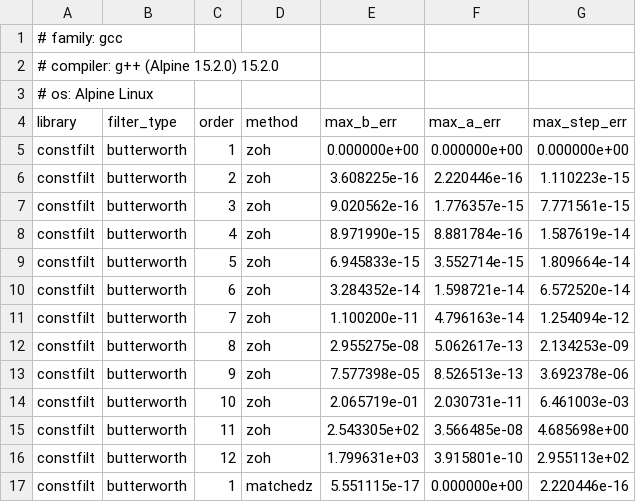
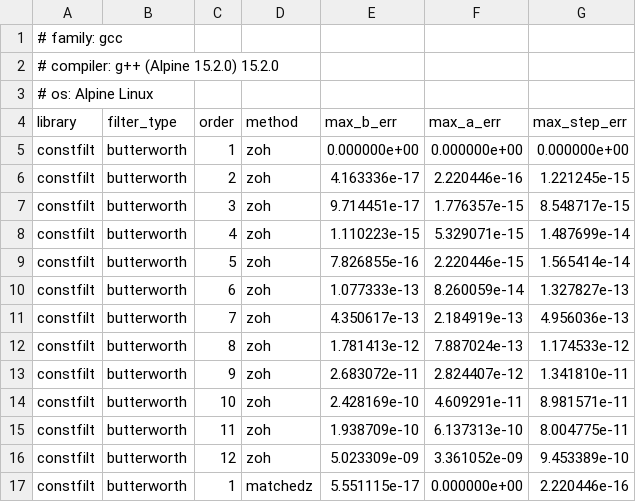
Before and after one commit to MitchellThompkins/constfilt, a CSV file: docs/profiling/results/accuracy_gcc_15.2.0.csv, drawn as a sheet; only a part is shown; the diff covers the shown part only.

```diff
--- a/docs/profiling/results/accuracy_gcc_15.2.0.csv
+++ b/docs/profiling/results/accuracy_gcc_15.2.0.csv
@@ -5,13 +5,13 @@ library,filter_type,order,method,max_b_err,max_a_err,max_step_err
 constfilt,butterworth,1,zoh,0.000000e+00,0.000000e+00,0.000000e+00
-constfilt,butterworth,2,zoh,3.608225e-16,2.220446e-16,1.110223e-15
-constfilt,butterworth,3,zoh,9.020562e-16,1.776357e-15,7.771561e-15
-constfilt,butterworth,4,zoh,8.971990e-15,8.881784e-16,1.587619e-14
-constfilt,butterworth,5,zoh,6.945833e-15,3.552714e-15,1.809664e-14
-constfilt,butterworth,6,zoh,3.284352e-14,1.598721e-14,6.572520e-14
-constfilt,butterworth,7,zoh,1.100200e-11,4.796163e-14,1.254094e-12
-constfilt,butterworth,8,zoh,2.955275e-08,5.062617e-13,2.134253e-09
-constfilt,butterworth,9,zoh,7.577398e-05,8.526513e-13,3.692378e-06
-constfilt,butterworth,10,zoh,2.065719e-01,2.030731e-11,6.461003e-03
-constfilt,butterworth,11,zoh,2.543305e+02,3.566485e-08,4.685698e+00
-constfilt,butterworth,12,zoh,1.799631e+03,3.915801e-10,2.955113e+02
+constfilt,butterworth,2,zoh,4.163336e-17,2.220446e-16,1.221245e-15
+constfilt,butterworth,3,zoh,9.714451e-17,1.776357e-15,8.548717e-15
+constfilt,butterworth,4,zoh,1.110223e-15,5.329071e-15,1.487699e-14
+constfilt,butterworth,5,zoh,7.826855e-16,2.220446e-15,1.565414e-14
+constfilt,butterworth,6,zoh,1.077333e-13,8.260059e-14,1.327827e-13
+constfilt,butterworth,7,zoh,4.350617e-13,2.184919e-13,4.956036e-13
+constfilt,butterworth,8,zoh,1.781413e-12,7.887024e-13,1.174533e-12
+constfilt,butterworth,9,zoh,2.683072e-11,2.824407e-12,1.341810e-11
+constfilt,butterworth,10,zoh,2.428169e-10,4.609291e-11,8.981571e-11
+constfilt,butterworth,11,zoh,1.938709e-10,6.137313e-10,8.004775e-11
+constfilt,butterworth,12,zoh,5.023309e-09,3.361052e-09,9.453389e-10
 constfilt,butterworth,1,matchedz,5.551115e-17,0.000000e+00,2.220446e-16
```
Also changed, not shown: 80 edited cells elsewhere in this file, docs/profiling/results/compile_times_gcc_15.2.0.csv, docs/profiling/results/runtime_gcc_15.2.0.csv, 13 other files.
